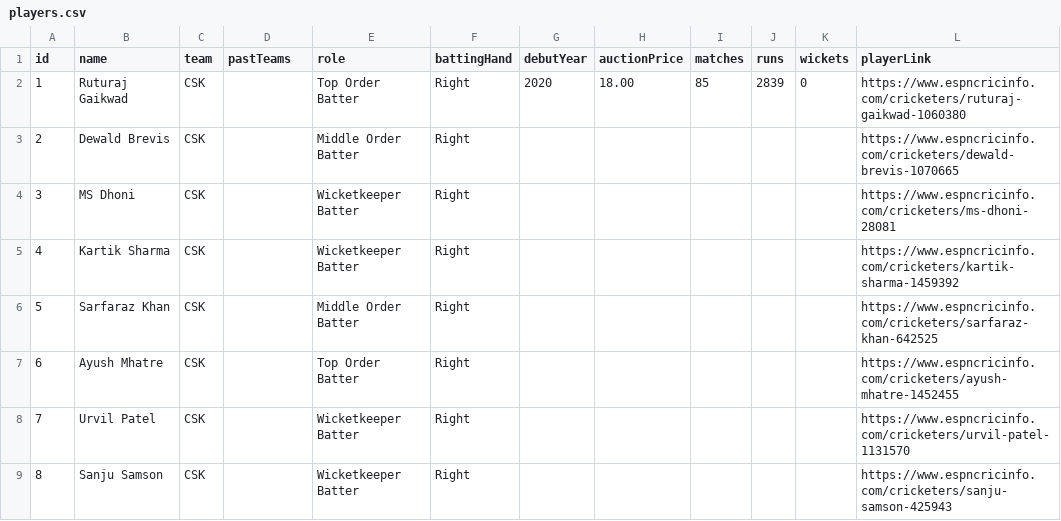
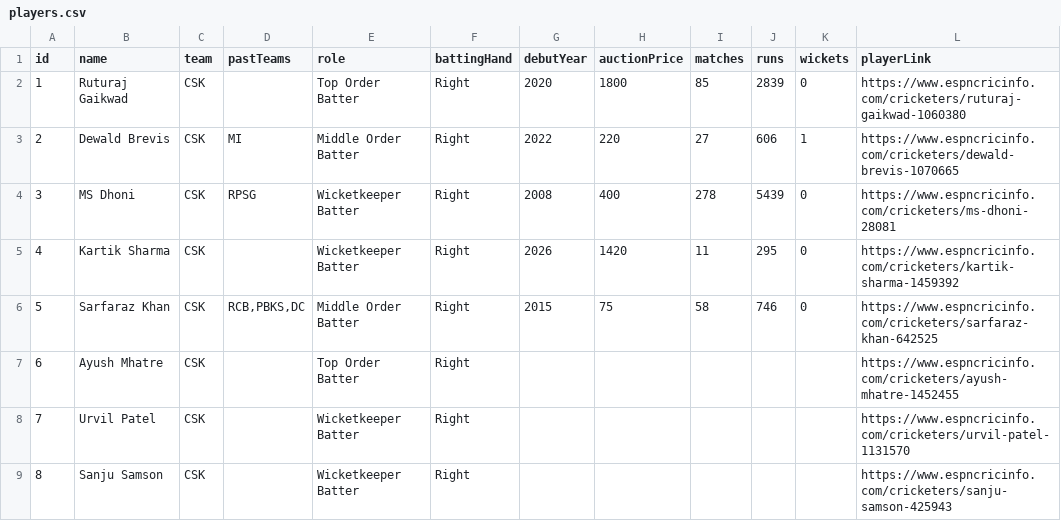
Before and after one commit to MSRishab007/stumped, a CSV file: scripts/players.csv, drawn as a sheet; only a part is shown.

```diff
--- a/scripts/players.csv
+++ b/scripts/players.csv
@@ -1,7 +1,7 @@
 id,name,team,pastTeams,role,battingHand,debutYear,auctionPrice,matches,runs,wickets,playerLink
-1,Ruturaj Gaikwad,CSK,,Top Order Batter,Right,2020,18.00,85,2839,0,https://www.espncricinfo.com/cricketers/ruturaj-gaikwad-1060380
-2,Dewald Brevis,CSK,,Middle Order Batter,Right,,,,,,https://www.espncricinfo.com/cricketers/dewald-brevis-1070665
-3,MS Dhoni,CSK,,Wicketkeeper Batter,Right,,,,,,https://www.espncricinfo.com/cricketers/ms-dhoni-28081
-4,Kartik Sharma,CSK,,Wicketkeeper Batter,Right,,,,,,https://www.espncricinfo.com/cricketers/kartik-sharma-1459392
-5,Sarfaraz Khan,CSK,,Middle Order Batter,Right,,,,,,https://www.espncricinfo.com/cricketers/sarfaraz-khan-642525
+1,Ruturaj Gaikwad,CSK,,Top Order Batter,Right,2020,1800,85,2839,0,https://www.espncricinfo.com/cricketers/ruturaj-gaikwad-1060380
+2,Dewald Brevis,CSK,MI,Middle Order Batter,Right,2022,220,27,606,1,https://www.espncricinfo.com/cricketers/dewald-brevis-1070665
+3,MS Dhoni,CSK,RPSG,Wicketkeeper Batter,Right,2008,400,278,5439,0,https://www.espncricinfo.com/cricketers/ms-dhoni-28081
+4,Kartik Sharma,CSK,,Wicketkeeper Batter,Right,2026,1420,11,295,0,https://www.espncricinfo.com/cricketers/kartik-sharma-1459392
+5,Sarfaraz Khan,CSK,"RCB,PBKS,DC",Middle Order Batter,Right,2015,75,58,746,0,https://www.espncricinfo.com/cricketers/sarfaraz-khan-642525
 6,Ayush Mhatre,CSK,,Top Order Batter,Right,,,,,,https://www.espncricinfo.com/cricketers/ayush-mhatre-1452455
```
Also changed, not shown: 2 other files.
